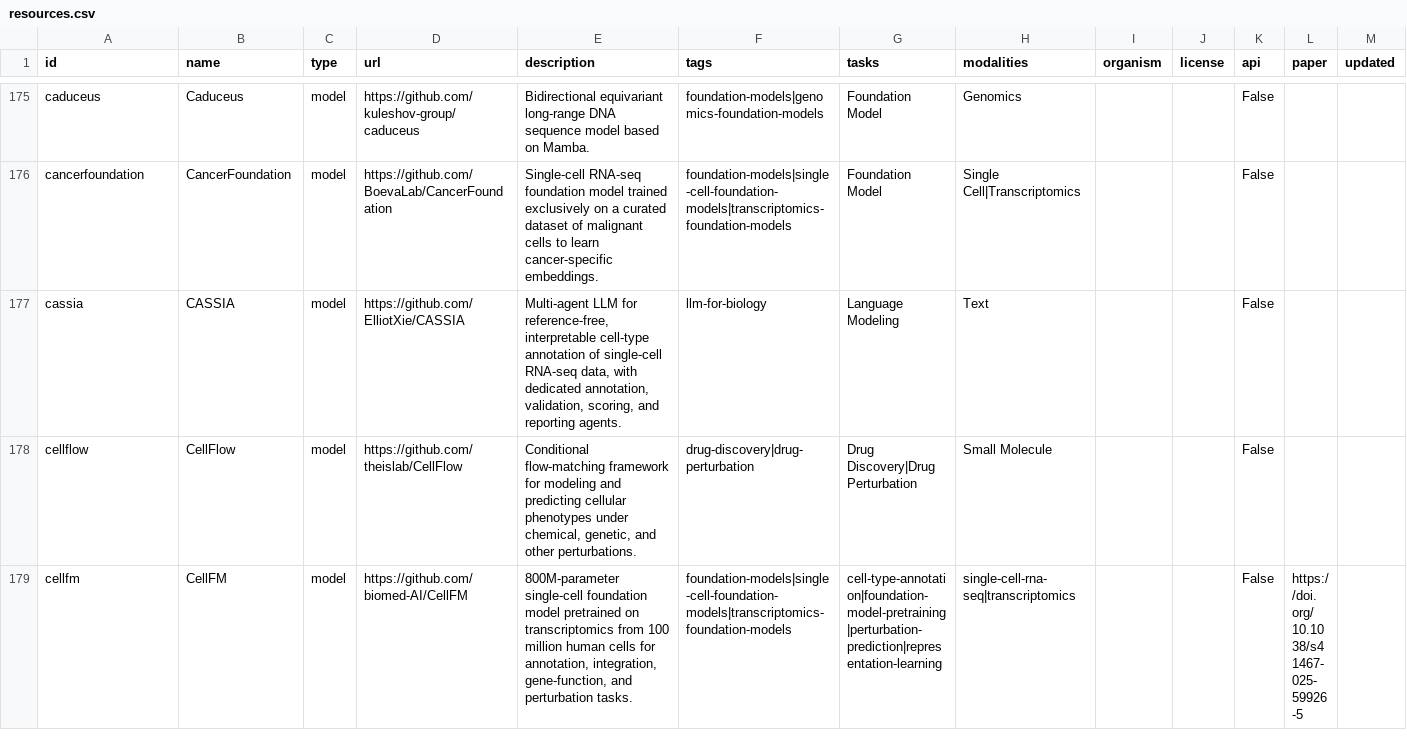
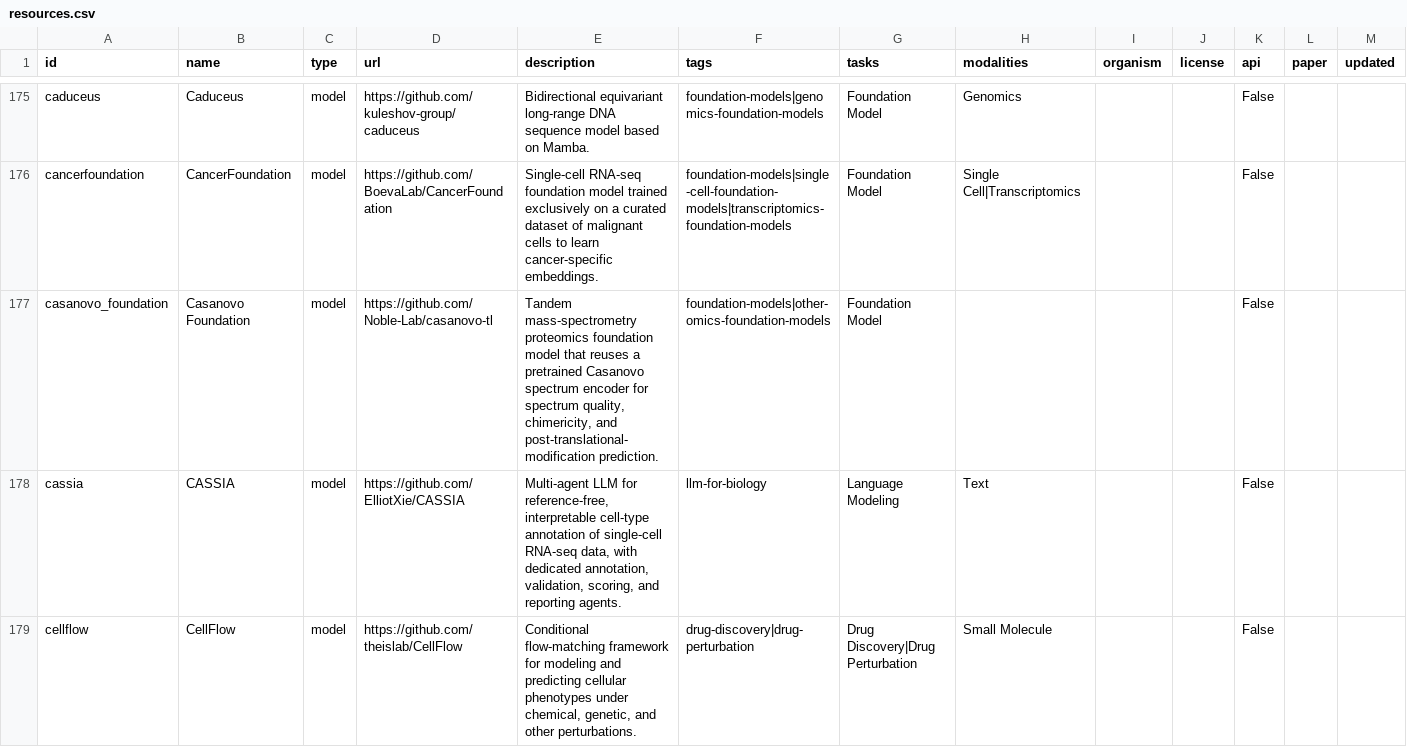
Before and after one commit to inoue0426/awesome-computational-biology, a CSV file: data/resources.csv, drawn as a sheet; only a part is shown, gaps mark what is left out; the shorter side is filled out with more unchanged rows; rows hold the shown columns only; the diff covers the shown part only; the diff names each change by its address in the sheet, - before the commit and + after, or states it on an @@ line.

```diff
--- a/data/resources.csv
+++ b/data/resources.csv
+row 177: casanovo_foundation | Casanovo Foundation | model | https://github.com/Noble-Lab/casanovo-tl | Tandem mass-spectrometry proteomics foundation model that reuses a pretrained Casanovo spectrum encoder for spectrum quality, chimericity, and post-translational-modification prediction. | foundation-models|other-omics-foundation-models | Foundation Model |  |  |  | False
```
Also changed, not shown: 3 added rows elsewhere in this file, 3 other files.
